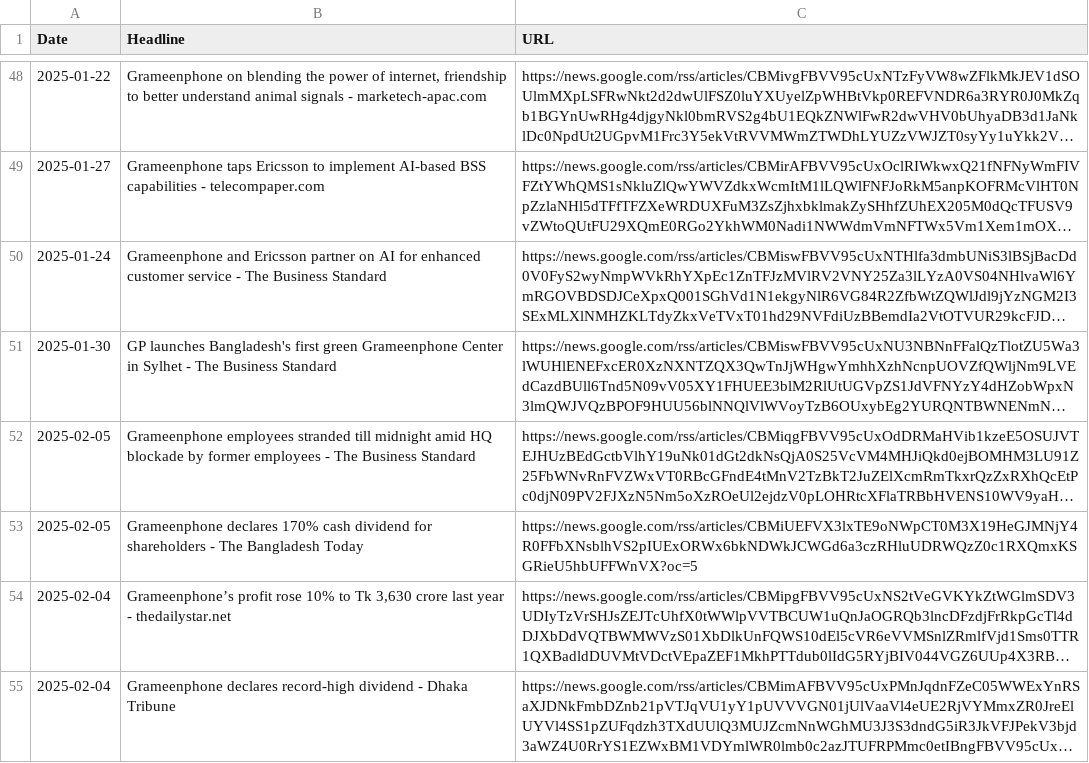
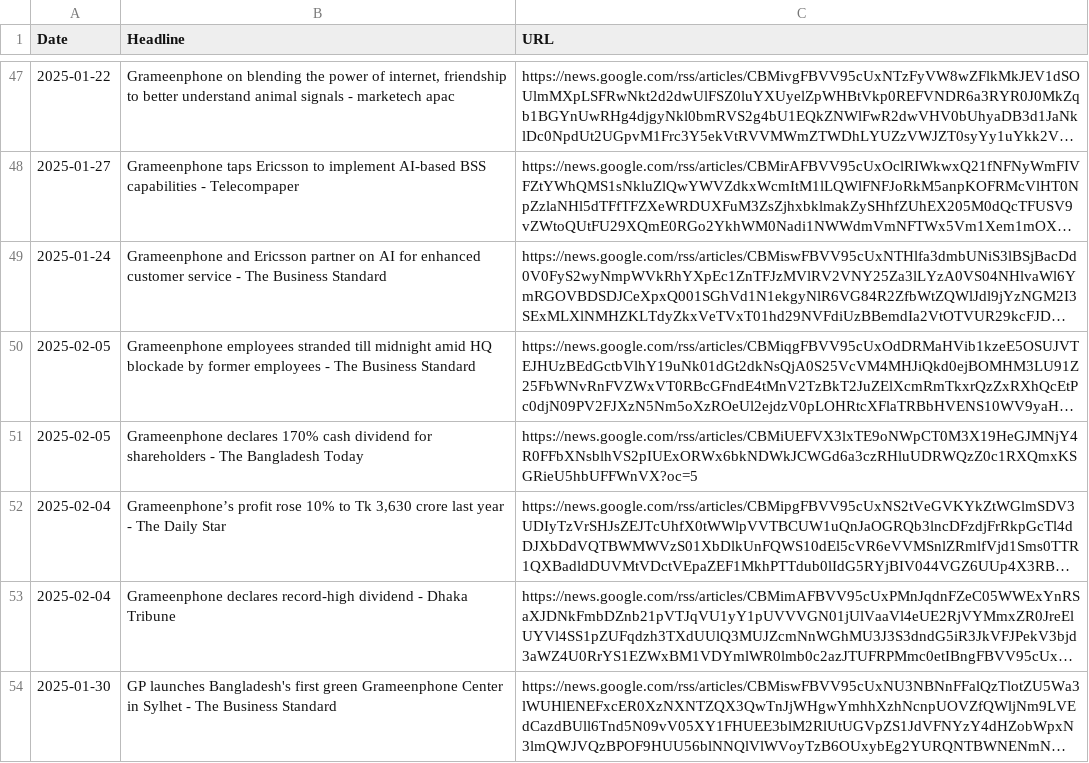
Before and after one commit to rahidur12/dse-stock-prediction-hybrid-lstm-xgboost-ai, a CSV file: data/gp_news_data.csv (was data/grameenphone_news_data.csv), drawn as a sheet; only a part is shown, gaps mark what is left out; long unchanged cells end in …; addresses are those after the commit; the diff covers the shown part only; the diff names each change by its address in the sheet, - before the commit and + after, or states it on an @@ line.

```diff
--- a/data/grameenphone_news_data.csv
+++ b/data/gp_news_data.csv
-B47 (Headline): …signals - marketech-apac.com
+B47 (Headline): …signals - marketech apac
-B48 (Headline): …capabilities - telecompaper.com
+B48 (Headline): …capabilities - Telecompaper
-B52 (Headline): …year - thedailystar.net
+B52 (Headline): …year - The Daily Star
@@ row 51 moved to row 54: 2025-01-30 @@
```
Also changed, not shown: 24 added rows, 26 removed rows, 11 moved rows and 12 edited cells elsewhere in this file, data/bracbank_final_dataset.csv, data/bracbank_news_data.csv, 15 other files.
